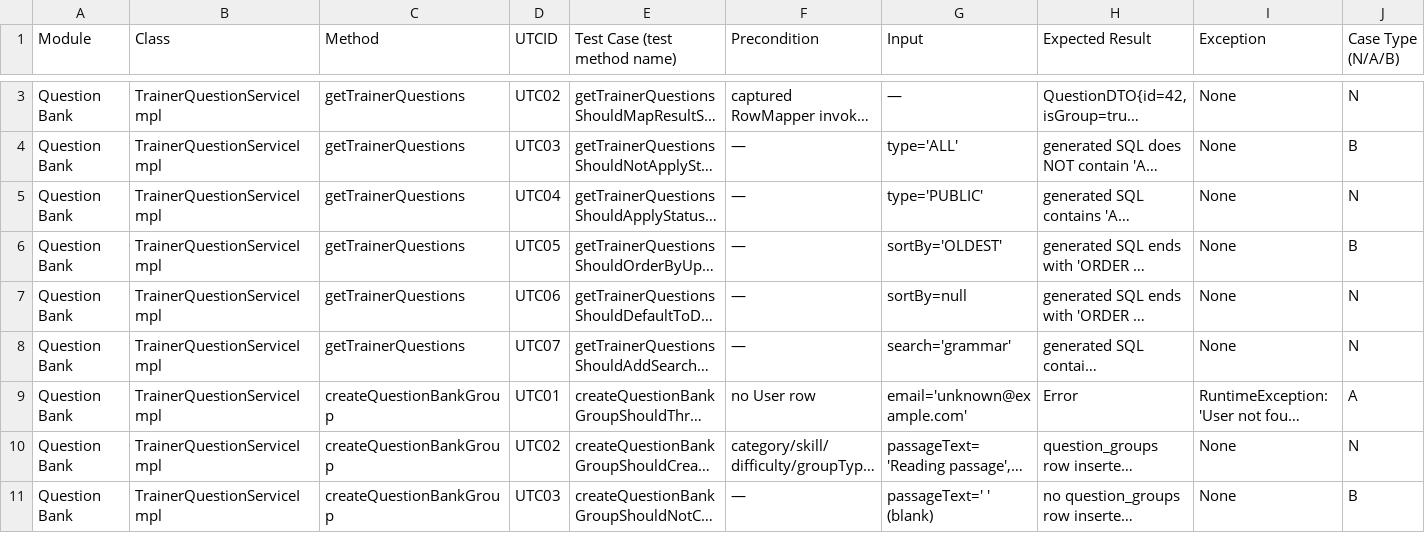
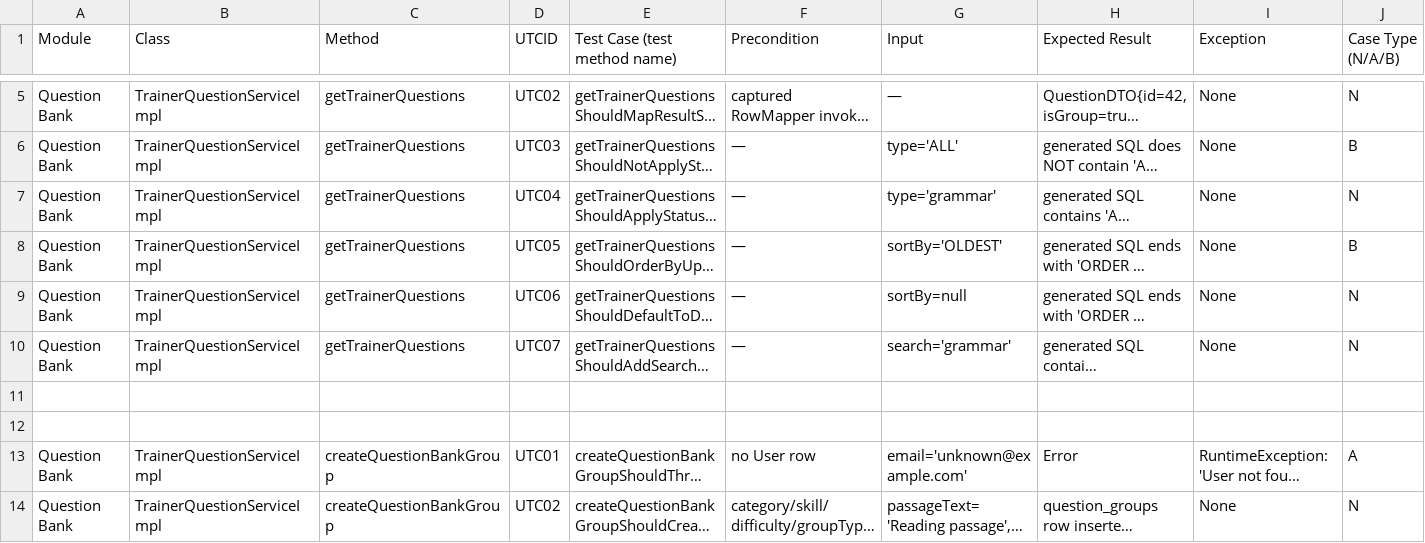
Before and after one commit to thanhthaoqn/HanGo, a CSV file: doc/specs/utc-sheet-question-bank.csv, drawn as a sheet; only a part is shown, gaps mark what is left out; the shorter side is filled out with more unchanged rows; long unchanged cells end in …; addresses are those after the commit; rows hold the shown columns only; the diff covers the shown part only; the diff names each change by its address in the sheet, - before the commit and + after, or states it on an @@ line.

```diff
--- a/doc/specs/utc-sheet-question-bank.csv
+++ b/doc/specs/utc-sheet-question-bank.csv
-G7 (Input): type='PUBLIC'
+G7 (Input): type='grammar'
+row 11: (empty)
+row 12: (empty)
```
Also changed, not shown: 11 added rows elsewhere in this file, doc/specs/utc-sheet-comment.csv, doc/specs/utc-sheet-notification.csv, 39 other files.
